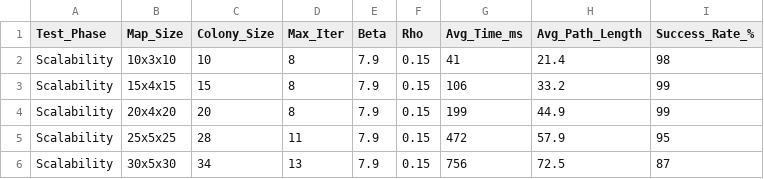
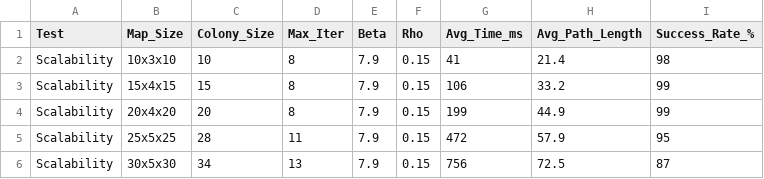
Before and after one commit to Tern04/WFC-ACO-Hybrid, a CSV file: WFC-ACO-Hybrid/ACO_Benchmark_SqrtDyn.csv, drawn as a sheet.

```diff
--- a/WFC-ACO-Hybrid/ACO_Benchmark_SqrtDyn.csv
+++ b/WFC-ACO-Hybrid/ACO_Benchmark_SqrtDyn.csv
@@ -1,2 +1,2 @@
-Test_Phase,Map_Size,Colony_Size,Max_Iter,Beta,Rho,Avg_Time_ms,Avg_Path_Length,Success_Rate_%
+Test,Map_Size,Colony_Size,Max_Iter,Beta,Rho,Avg_Time_ms,Avg_Path_Length,Success_Rate_%
 Scalability,10x3x10,10,8,7.9,0.15,41,21.4,98
```
Also changed, not shown: WFC-ACO-Hybrid/ACO_Benchmark5.csv.
